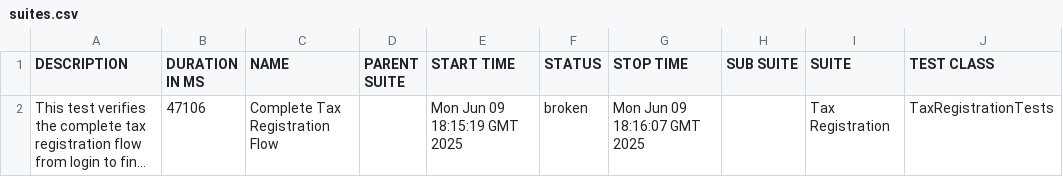
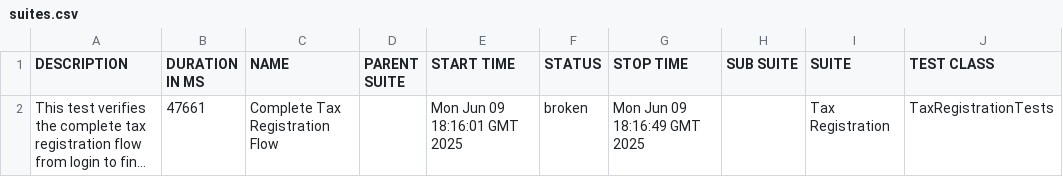
Before and after one commit to gyapeee/homework-2, a CSV file: allure/data/suites.csv, drawn as a sheet; only a part is shown; long unchanged cells end in …; the diff names each change by its address in the sheet, - before the commit and + after, or states it on an @@ line.

```diff
--- a/allure/data/suites.csv
+++ b/allure/data/suites.csv
-B2 (DURATION IN MS): 47106
+B2 (DURATION IN MS): 47661
-E2 (START TIME): Mon Jun 09 18:15:19 GMT 2025
+E2 (START TIME): Mon Jun 09 18:16:01 GMT 2025
-G2 (STOP TIME): Mon Jun 09 18:16:07 GMT 2025
+G2 (STOP TIME): Mon Jun 09 18:16:49 GMT 2025
```
Also changed, not shown: 26 other files.
